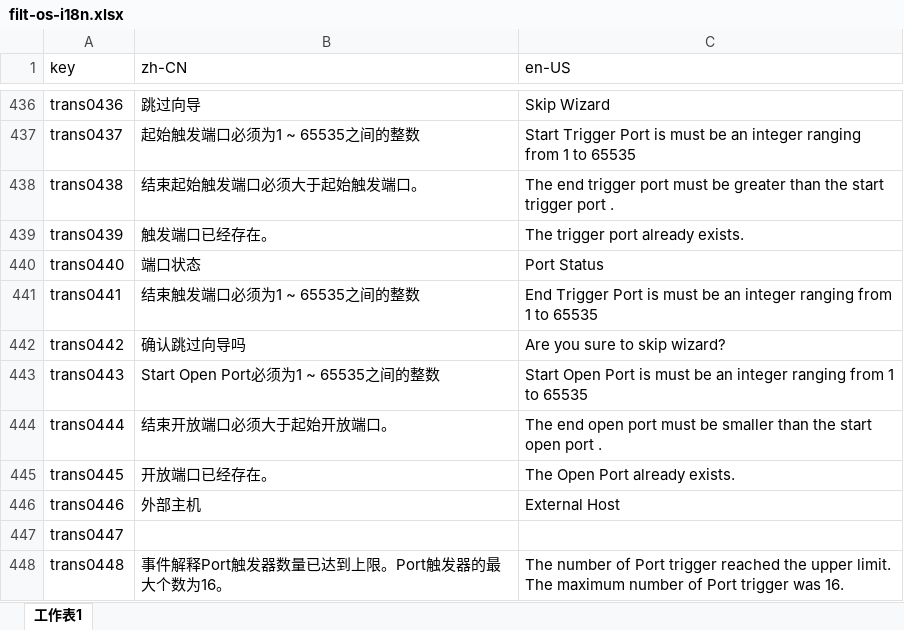
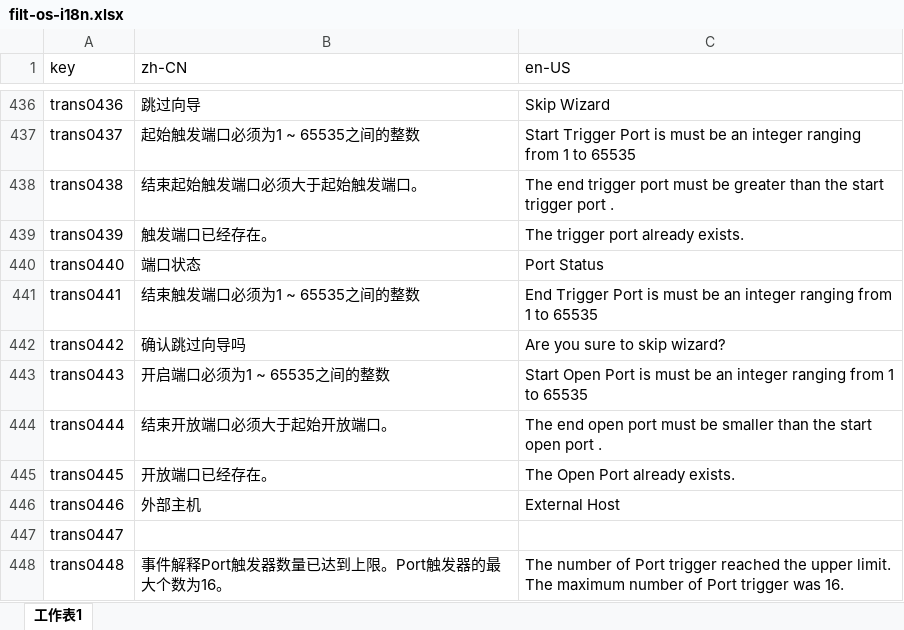
Before and after one commit to ytppp/fhtek-docs, an Excel workbook: filt-os-i18n.xlsx, sheet 工作表1, drawn as a sheet; only a part is shown, gaps mark what is left out; values as stored, in another font and other column widths than the file's, no borders; the diff names each change by its address in the sheet, - before the commit and + after, or states it on an @@ line.

```diff
--- a/filt-os-i18n.xlsx (sheet 工作表1)
+++ b/filt-os-i18n.xlsx (sheet 工作表1)
-B443 (zh-CN): Start Open Port必须为1 ~ 65535之间的整数
+B443 (zh-CN): 开启端口必须为1 ~ 65535之间的整数
```
Also changed, not shown: 1 other file.
